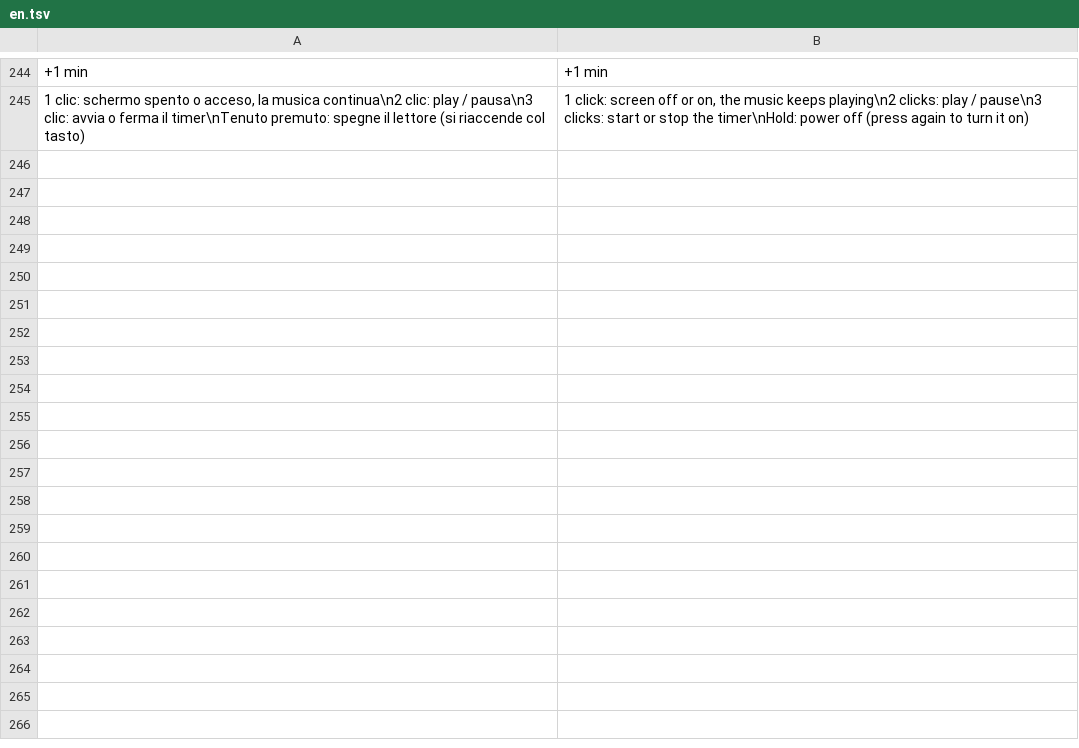
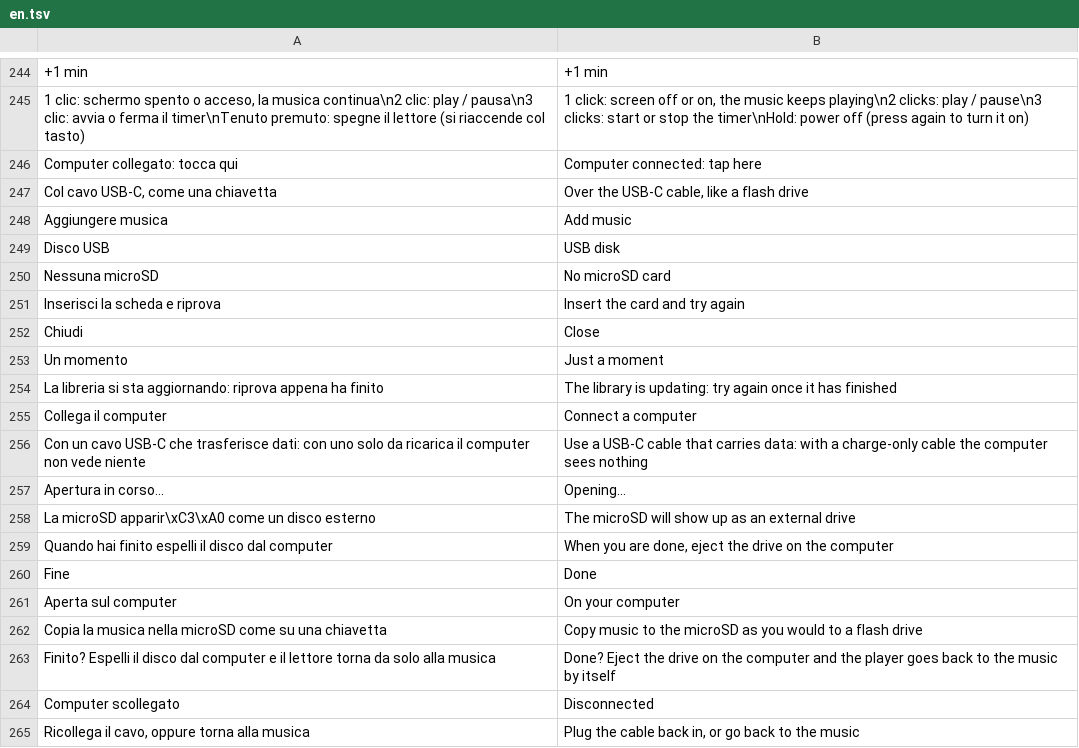
Before and after one commit to MrTartuf0/onda-flac-player, a TSV file: tools/i18n/en.tsv, drawn as a sheet; only a part is shown, gaps mark what is left out; the diff covers the shown part only; the diff names each change by its address in the sheet, - before the commit and + after, or states it on an @@ line.

```diff
--- a/tools/i18n/en.tsv
+++ b/tools/i18n/en.tsv
+row 246: Computer collegato: tocca qui | Computer connected: tap here
+row 247: Col cavo USB-C, come una chiavetta | Over the USB-C cable, like a flash drive
+row 248: Aggiungere musica | Add music
+row 249: Disco USB | USB disk
+row 250: Nessuna microSD | No microSD card
+row 251: Inserisci la scheda e riprova | Insert the card and try again
+row 252: Chiudi | Close
+row 253: Un momento | Just a moment
+row 254: La libreria si sta aggiornando: riprova appena ha finito | The library is updating: try again once it has finished
+row 255: Collega il computer | Connect a computer
+row 256: Con un cavo USB-C che trasferisce dati: con uno solo da ricarica il computer non vede niente | Use a USB-C cable that carries data: with a charge-only cable the computer sees nothing
+row 257: Apertura in corso... | Opening...
+row 258: La microSD apparir\xC3\xA0 come un disco esterno | The microSD will show up as an external drive
+row 259: Quando hai finito espelli il disco dal computer | When you are done, eject the drive on the computer
+row 260: Fine | Done
+row 261: Aperta sul computer | On your computer
+row 262: Copia la musica nella microSD come su una chiavetta | Copy music to the microSD as you would to a flash drive
+row 263: Finito? Espelli il disco dal computer e il lettore torna da solo alla musica | Done? Eject the drive on the computer and the player goes back to the music by itself
+row 264: Computer scollegato | Disconnected
+row 265: Ricollega il cavo, oppure torna alla musica | Plug the cable back in, or go back to the music
```
Also changed, not shown: 11 added rows elsewhere in this file, 28 other files.
